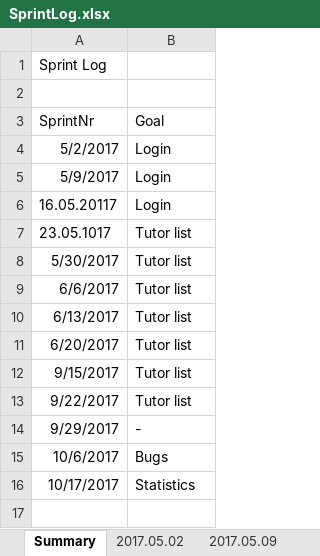
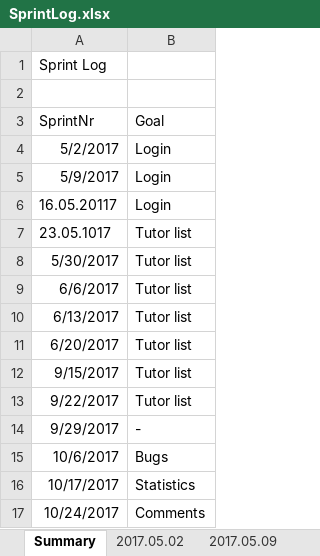
Before and after one commit to Eva0410/Nachhilfeboerse, an Excel workbook: 01_Planning/SprintLog.xlsx, sheet Summary, drawn as a sheet; values as stored, in another font and other column widths than the file's, no borders; the diff names each change by its address in the sheet, - before the commit and + after, or states it on an @@ line.

```diff
--- a/01_Planning/SprintLog.xlsx (sheet Summary)
+++ b/01_Planning/SprintLog.xlsx (sheet Summary)
+row 17: 10/24/2017 | Comments
```
Also changed, not shown: sheet 2017.17.10, other sheet tabs, 01_Planning/ProductBurndown.xlsx, 12 other files.
